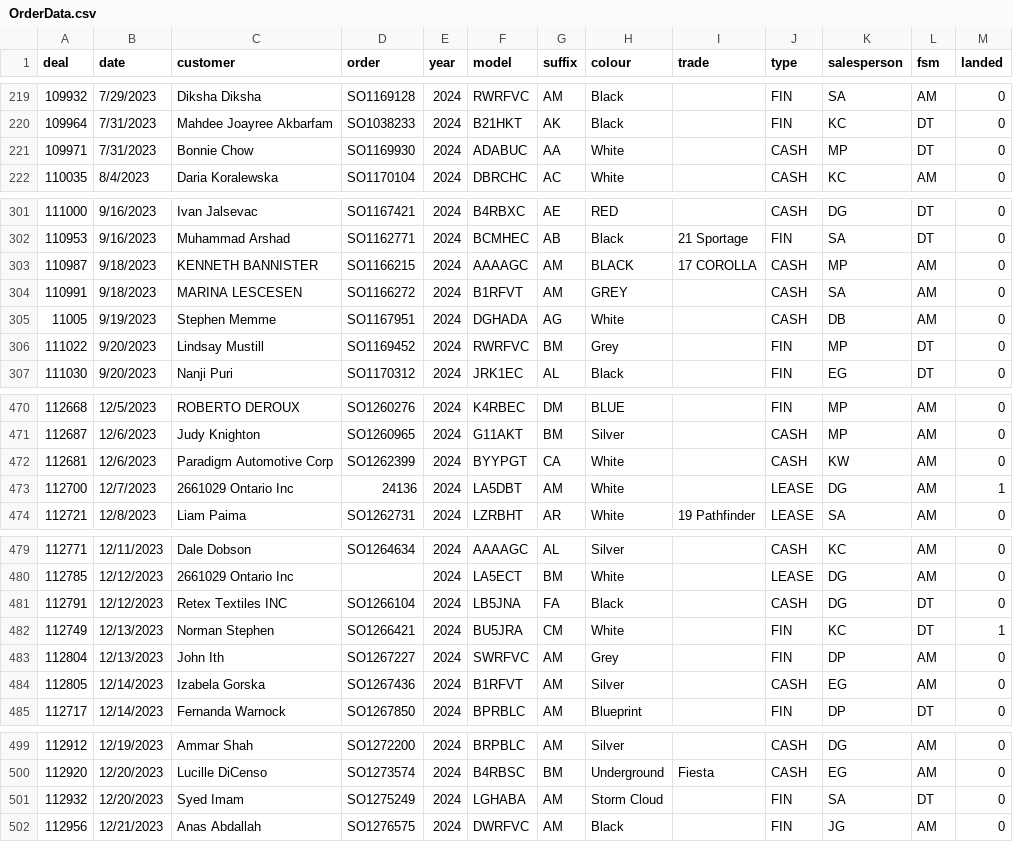
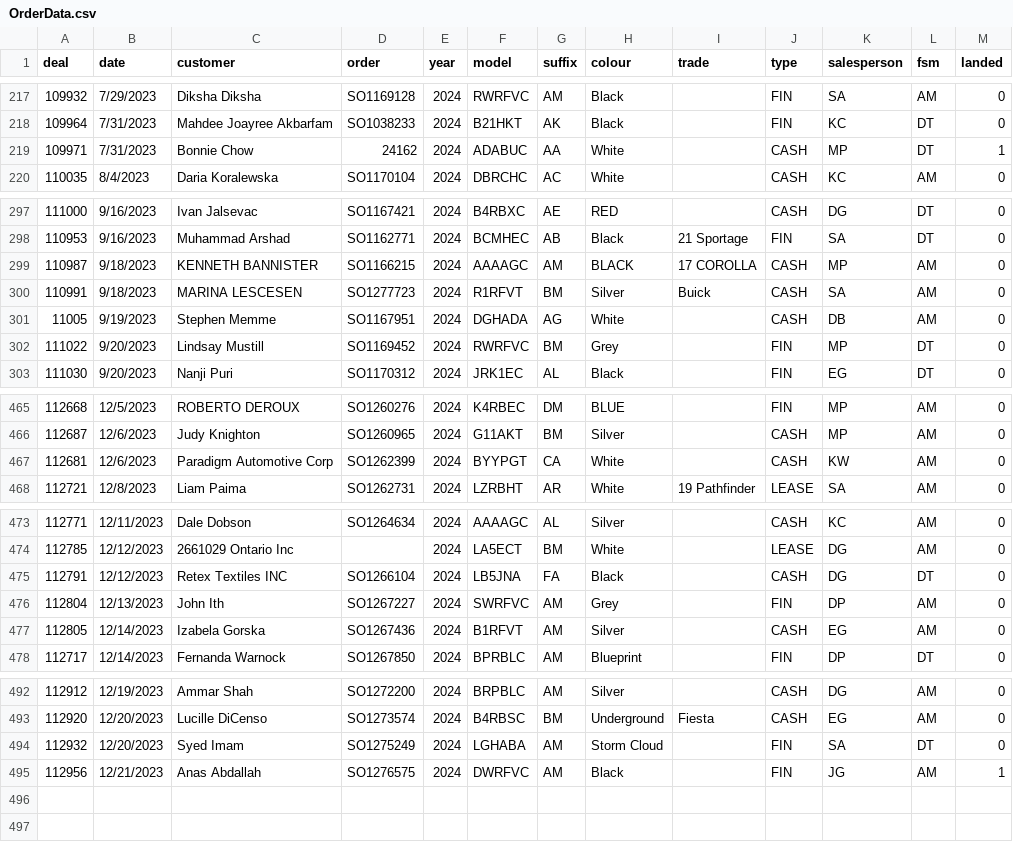
Before and after one commit to harinderlabana/eta-buddy-dev, a CSV file: public/OrderData.csv, drawn as a sheet; only a part is shown, gaps mark what is left out; the diff covers the shown part only.

```diff
--- a/public/OrderData.csv
+++ b/public/OrderData.csv
@@ -220,3 +218,3 @@
 "109964","7/31/2023","Mahdee Joayree Akbarfam","SO1038233","2024","B21HKT","AK","Black",,"FIN","KC","DT","0"
-"109971","7/31/2023","Bonnie Chow","SO1169930","2024","ADABUC","AA","White",,"CASH","MP","DT","0"
+"109971","7/31/2023","Bonnie Chow","24162","2024","ADABUC","AA","White",,"CASH","MP","DT","1"
 "110035","8/4/2023","Daria Koralewska","SO1170104","2024","DBRCHC","AC","White",,"CASH","KC","AM","0"
@@ -303,3 +299,3 @@
 "110987","9/18/2023","KENNETH BANNISTER","SO1166215","2024","AAAAGC","AM","BLACK","17 COROLLA","CASH","MP","AM","0"
-"110991","9/18/2023","MARINA LESCESEN","SO1166272","2024","B1RFVT","AM","GREY",,"CASH","SA","AM","0"
+"110991","9/18/2023","MARINA LESCESEN","SO1277723","2024","R1RFVT","BM","Silver","Buick","CASH","SA","AM","0"
 "11005","9/19/2023","Stephen Memme","SO1167951","2024","DGHADA","AG","White",,"CASH","DB","AM","0"
@@ -472,3 +467,2 @@
 "112681","12/6/2023","Paradigm Automotive Corp","SO1262399","2024","BYYPGT","CA","White",,"CASH","KW","AM","0"
-"112700","12/7/2023","2661029 Ontario Inc","24136","2024","LA5DBT","AM","White",,"LEASE","DG","AM","1"
 "112721","12/8/2023","Liam Paima","SO1262731","2024","LZRBHT","AR","White","19 Pathfinder","LEASE","SA","AM","0"
@@ -481,3 +475,2 @@
 "112791","12/12/2023","Retex Textiles INC","SO1266104","2024","LB5JNA","FA","Black",,"CASH","DG","DT","0"
-"112749","12/13/2023","Norman Stephen","SO1266421","2024","BU5JRA","CM","White",,"FIN","KC","DT","1"
 "112804","12/13/2023","John Ith","SO1267227","2024","SWRFVC","AM","Grey",,"FIN","DP","AM","0"
@@ -501,2 +494,2 @@
 "112932","12/20/2023","Syed Imam","SO1275249","2024","LGHABA","AM","Storm Cloud",,"FIN","SA","DT","0"
-"112956","12/21/2023","Anas Abdallah","SO1276575","2024","DWRFVC","AM","Black",,"FIN","JG","AM","0"
+"112956","12/21/2023","Anas Abdallah","SO1276575","2024","DWRFVC","AM","Black",,"FIN","JG","AM","1"
```
Also changed, not shown: 5 removed rows and 1 edited cell elsewhere in this file, 11 other files.
